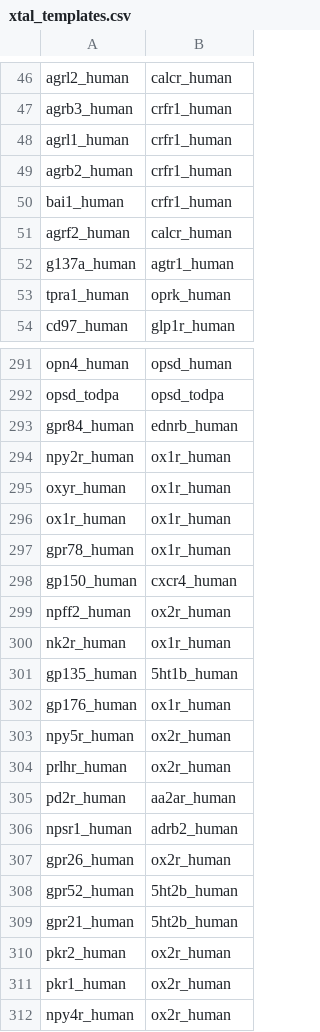
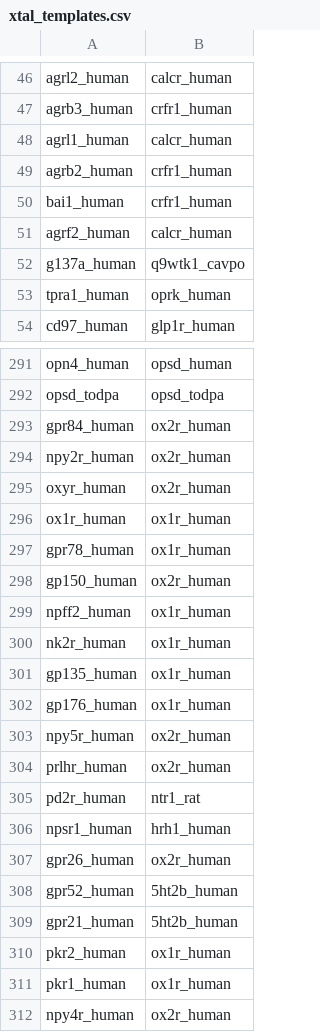
Before and after one commit to protwis/gpcrdb_data, a CSV file: structure_data/annotation/xtal_templates.csv, drawn as a sheet; only a part is shown, gaps mark what is left out; the diff covers the shown part only.

Commit message:
new xtals, new alignment

```diff
--- a/structure_data/annotation/xtal_templates.csv
+++ b/structure_data/annotation/xtal_templates.csv
@@ -47,3 +47,3 @@ agrl2_human,calcr_human
 agrb3_human,crfr1_human
-agrl1_human,crfr1_human
+agrl1_human,calcr_human
 agrb2_human,crfr1_human
@@ -51,3 +51,3 @@ bai1_human,crfr1_human
 agrf2_human,calcr_human
-g137a_human,agtr1_human
+g137a_human,q9wtk1_cavpo
 tpra1_human,oprk_human
@@ -292,11 +292,11 @@ opn4_human,opsd_human
 opsd_todpa,opsd_todpa
-gpr84_human,ednrb_human
-npy2r_human,ox1r_human
-oxyr_human,ox1r_human
+gpr84_human,ox2r_human
+npy2r_human,ox2r_human
+oxyr_human,ox2r_human
 ox1r_human,ox1r_human
 gpr78_human,ox1r_human
-gp150_human,cxcr4_human
-npff2_human,ox2r_human
+gp150_human,ox2r_human
+npff2_human,ox1r_human
 nk2r_human,ox1r_human
-gp135_human,5ht1b_human
+gp135_human,ox1r_human
 gp176_human,ox1r_human
@@ -304,4 +304,4 @@ npy5r_human,ox2r_human
 prlhr_human,ox2r_human
-pd2r_human,aa2ar_human
-npsr1_human,adrb2_human
+pd2r_human,ntr1_rat
+npsr1_human,hrh1_human
 gpr26_human,ox2r_human
@@ -309,4 +309,4 @@ gpr52_human,5ht2b_human
 gpr21_human,5ht2b_human
-pkr2_human,ox2r_human
-pkr1_human,ox2r_human
+pkr2_human,ox1r_human
+pkr1_human,ox1r_human
 npy4r_human,ox2r_human
```
Also changed, not shown: 1 added row and 35 edited cells elsewhere in this file, 46 other files.
